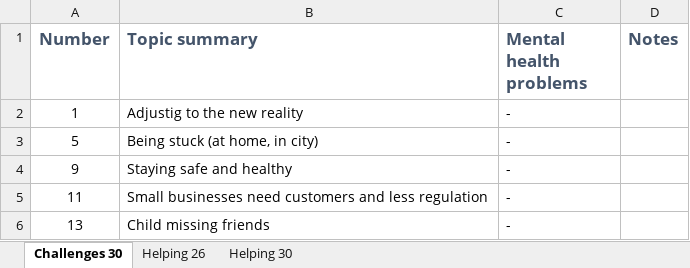
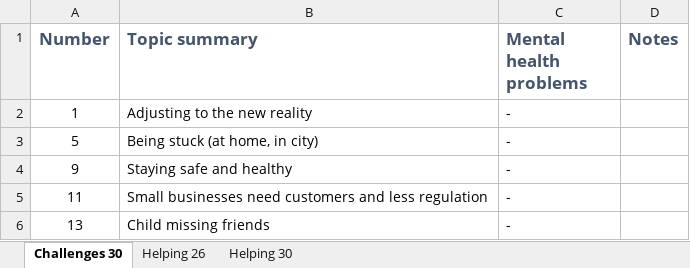
Before and after one commit to sjweston/Rapid-R3-Website, an Excel workbook: _site/topic_names.xlsx, sheet Challenges 30, drawn as a sheet; only a part is shown; values as stored, in another font and other column widths than the file's, no borders; the diff names each change by its address in the sheet, - before the commit and + after, or states it on an @@ line.

```diff
--- a/_site/topic_names.xlsx (sheet Challenges 30)
+++ b/_site/topic_names.xlsx (sheet Challenges 30)
-B2 (Topic summary): Adjustig to the new reality
+B2 (Topic summary): Adjusting to the new reality
```
Also changed, not shown: sheet Helping 30, topic_names.xlsx, 24 other files.
